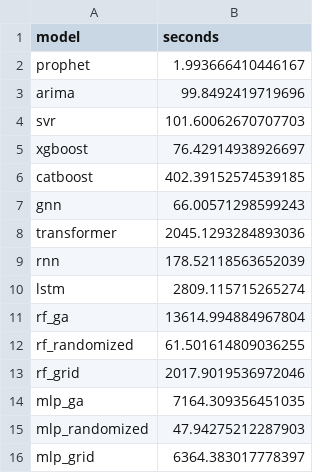
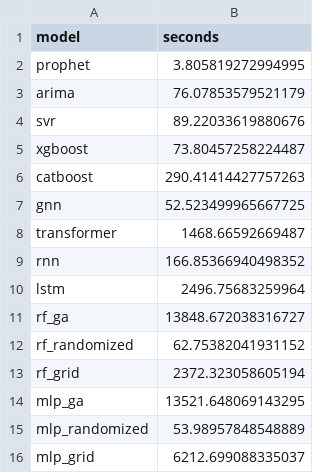
Before and after one commit to Katarina5/time-series-predictions, a CSV file: results_injuries/time.csv, drawn as a sheet.

```diff
--- a/results_injuries/time.csv
+++ b/results_injuries/time.csv
@@ -1,16 +1,16 @@
 model,seconds
-prophet,1.993666410446167
-arima,99.8492419719696
-svr,101.60062670707703
-xgboost,76.42914938926697
-catboost,402.39152574539185
-gnn,66.00571298599243
-transformer,2045.1293284893036
-rnn,178.52118563652039
-lstm,2809.115715265274
-rf_ga,13614.994884967804
-rf_randomized,61.501614809036255
-rf_grid,2017.9019536972046
-mlp_ga,7164.309356451035
-mlp_randomized,47.94275212287903
-mlp_grid,6364.383017778397
+prophet,3.805819272994995
+arima,76.07853579521179
+svr,89.22033619880676
+xgboost,73.80457258224487
+catboost,290.41414427757263
+gnn,52.523499965667725
+transformer,1468.66592669487
+rnn,166.85366940498352
+lstm,2496.75683259964
+rf_ga,13848.672038316727
+rf_randomized,62.75382041931152
+rf_grid,2372.323058605194
+mlp_ga,13521.648069143295
+mlp_randomized,53.98957848548889
+mlp_grid,6212.699088335037
```
Also changed, not shown: results_injuries/metrics.csv, results_injuries/predictions.csv, 8 other files.
